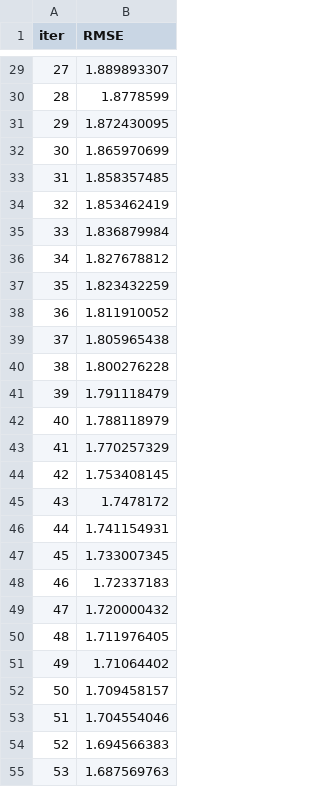
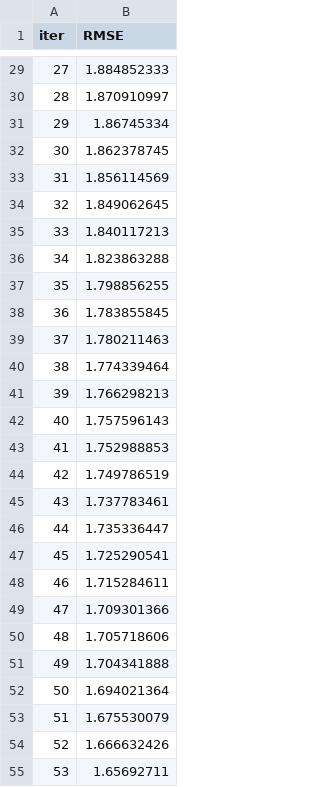
Before and after one commit to nickmitch21/TMDB-Box-Office-Prediction, a TSV file: Modeling/catboost_info/learn_error.tsv, drawn as a sheet; only a part is shown, gaps mark what is left out; the diff covers the shown part only.

```diff
--- a/Modeling/catboost_info/learn_error.tsv
+++ b/Modeling/catboost_info/learn_error.tsv
@@ -29,27 +29,27 @@ iter	RMSE
-27	1.889893307
-28	1.8778599
-29	1.872430095
-30	1.865970699
-31	1.858357485
-32	1.853462419
-33	1.836879984
-34	1.827678812
-35	1.823432259
-36	1.811910052
-37	1.805965438
-38	1.800276228
-39	1.791118479
-40	1.788118979
-41	1.770257329
-42	1.753408145
-43	1.7478172
-44	1.741154931
-45	1.733007345
-46	1.72337183
-47	1.720000432
-48	1.711976405
-49	1.71064402
-50	1.709458157
-51	1.704554046
-52	1.694566383
-53	1.687569763
+27	1.884852333
+28	1.870910997
+29	1.86745334
+30	1.862378745
+31	1.856114569
+32	1.849062645
+33	1.840117213
+34	1.823863288
+35	1.798856255
+36	1.783855845
+37	1.780211463
+38	1.774339464
+39	1.766298213
+40	1.757596143
+41	1.752988853
+42	1.749786519
+43	1.737783461
+44	1.735336447
+45	1.725290541
+46	1.715284611
+47	1.709301366
+48	1.705718606
+49	1.704341888
+50	1.694021364
+51	1.675530079
+52	1.666632426
+53	1.65692711
```
Also changed, not shown: 73 edited cells elsewhere in this file, Modeling/catboost_info/time_left.tsv, 5 other files.
